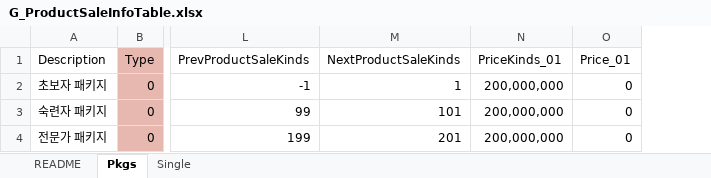
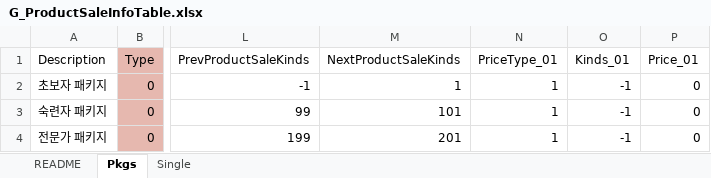
Before and after one commit to devmodle/0300000201.module_unity, an Excel workbook: Tables/G_ProductSaleInfoTable.xlsx, sheet Pkgs, drawn as a sheet; only a part is shown, gaps mark what is left out; values as stored, in another font and other column widths than the file's, no borders; charts and pictures not drawn; removed rows and columns are numbered as before the commit, all else as after; the diff names each change by its address in the sheet, - before the commit and + after, or states it on an @@ line.

```diff
--- a/Tables/G_ProductSaleInfoTable.xlsx (sheet Pkgs)
+++ b/Tables/G_ProductSaleInfoTable.xlsx (sheet Pkgs)
-column N (PriceKinds_01), rows 2-4: all 200,000,000
+column N (PriceType_01), rows 2-4: all 1
+column O (Kinds_01), rows 2-4: all -1
```
Also changed, not shown: sheet Single, Tables/G_ItemSaleInfoTable.xlsx, Tables/G_ObjSaleInfoTable.xlsx, 22 other files.
